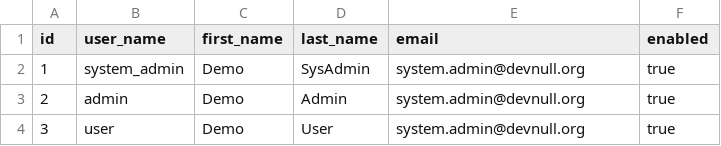
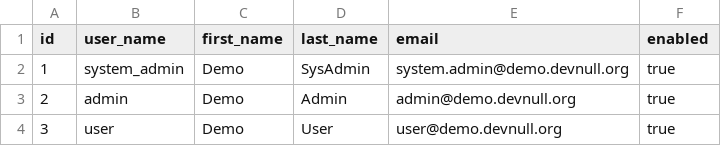
Before and after one commit to Confluex/Zuul, a CSV file: zuul-data/src/main/resources/data/demo/SecurityUser.csv, drawn as a sheet.

Commit message:
updated demo user table

```diff
--- a/zuul-data/src/main/resources/data/demo/SecurityUser.csv
+++ b/zuul-data/src/main/resources/data/demo/SecurityUser.csv
@@ -1,4 +1,4 @@
 id,user_name,first_name,last_name,email,enabled
-1,system_admin,Demo,SysAdmin,system.admin@devnull.org,true
-2,admin,Demo,Admin,system.admin@devnull.org,true
-3,user,Demo,User,system.admin@devnull.org,true
+1,system_admin,Demo,SysAdmin,system.admin@demo.devnull.org,true
+2,admin,Demo,Admin,admin@demo.devnull.org,true
+3,user,Demo,User,user@demo.devnull.org,true
```
